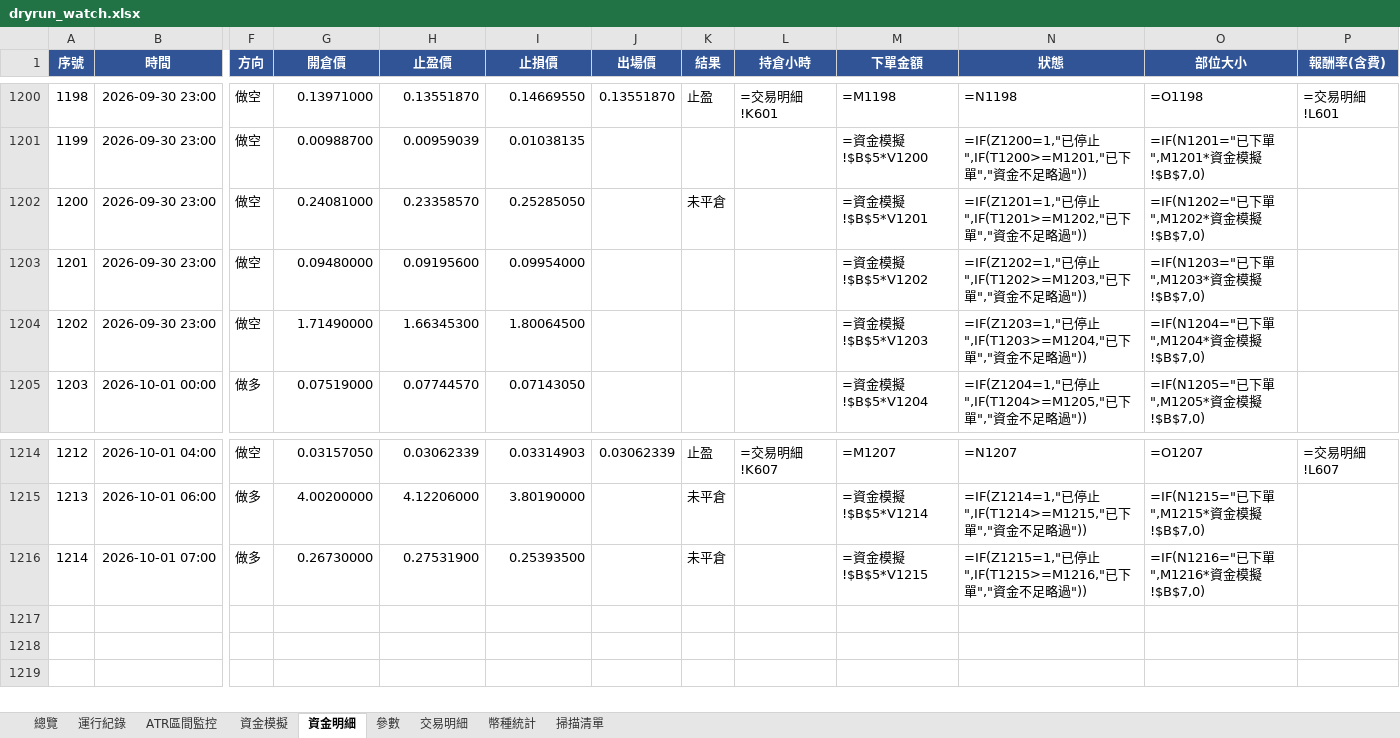
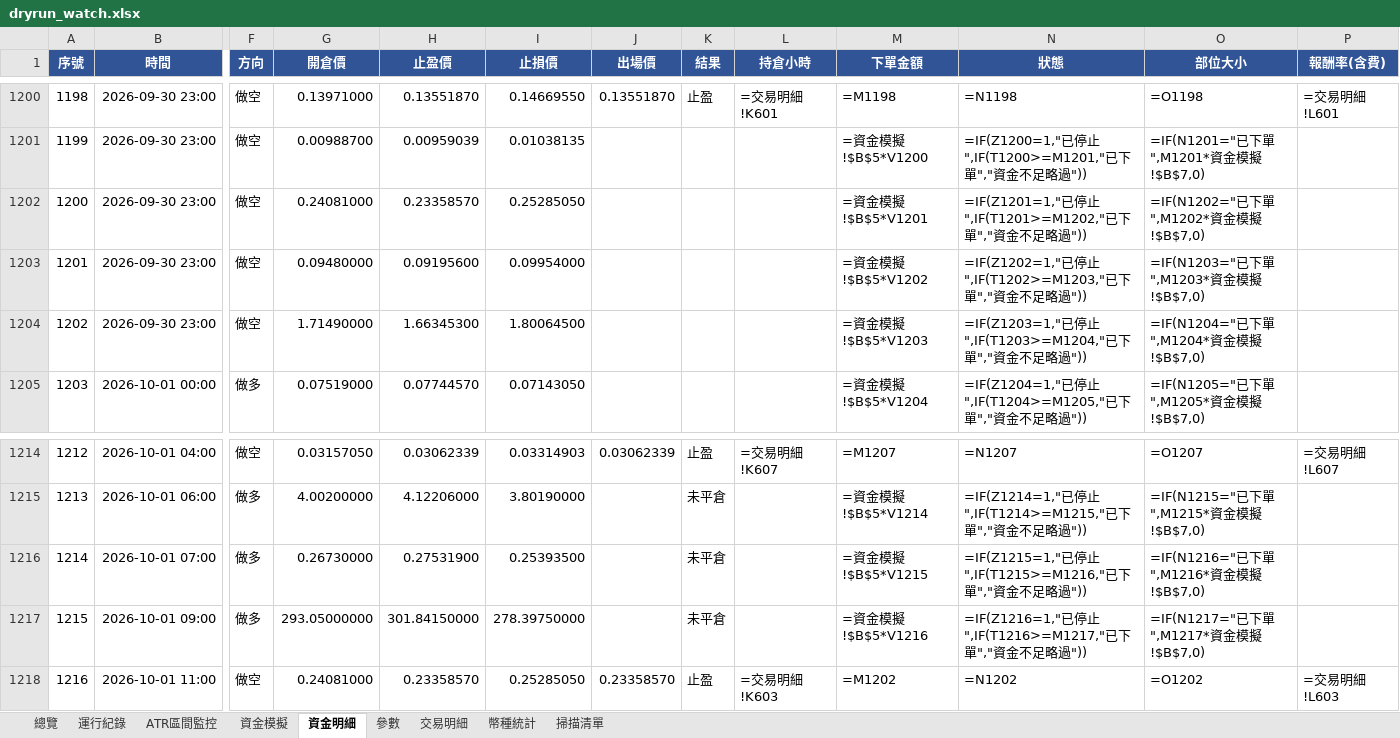
Before and after one commit to timzen43210/Crypto_Trader, an Excel workbook: output/dryrun_watch.xlsx, sheet 資金明細, drawn as a sheet; only a part is shown, gaps mark what is left out; values as stored, in another font and other column widths than the file's, no borders; formulas without a stored value are shown as written; conditional formats not drawn; rows hold the shown columns only; the diff names each change by its address in the sheet, - before the commit and + after, or states it on an @@ line.

```diff
--- a/output/dryrun_watch.xlsx (sheet 資金明細)
+++ b/output/dryrun_watch.xlsx (sheet 資金明細)
-K1202 (結果): 未平倉
+K1202 (結果): (empty)
+row 1217: 1215 | 2026-10-01 09:00 | 做多 | 293.05000000 | 301.84150000 | 278.39750000 |  | 未平倉 |  | =資金模擬!$B$5*V1216 | =IF(Z1216=1,"已停止",IF(T1216>=M1217,"已下單","資金不足略過")) | =IF(N1217="已下單",M1217*資金模擬!$B$7,0)
+row 1218: 1216 | 2026-10-01 11:00 | 做空 | 0.24081000 | 0.23358570 | 0.25285050 | 0.23358570 | 止盈 | =交易明細!K603 | =M1202 | =N1202 | =O1202 | =交易明細!L603
```
Also changed, not shown: sheet 幣種統計, sheet 交易明細, sheet 總覽, sheet 資金模擬, sheet 運行紀錄, sheet ATR區間監控, 2 more sheets, charts or pictures, output/dryrun_rev.xlsx, output/dryrun_rev_wide.xlsx, 4 other files.
